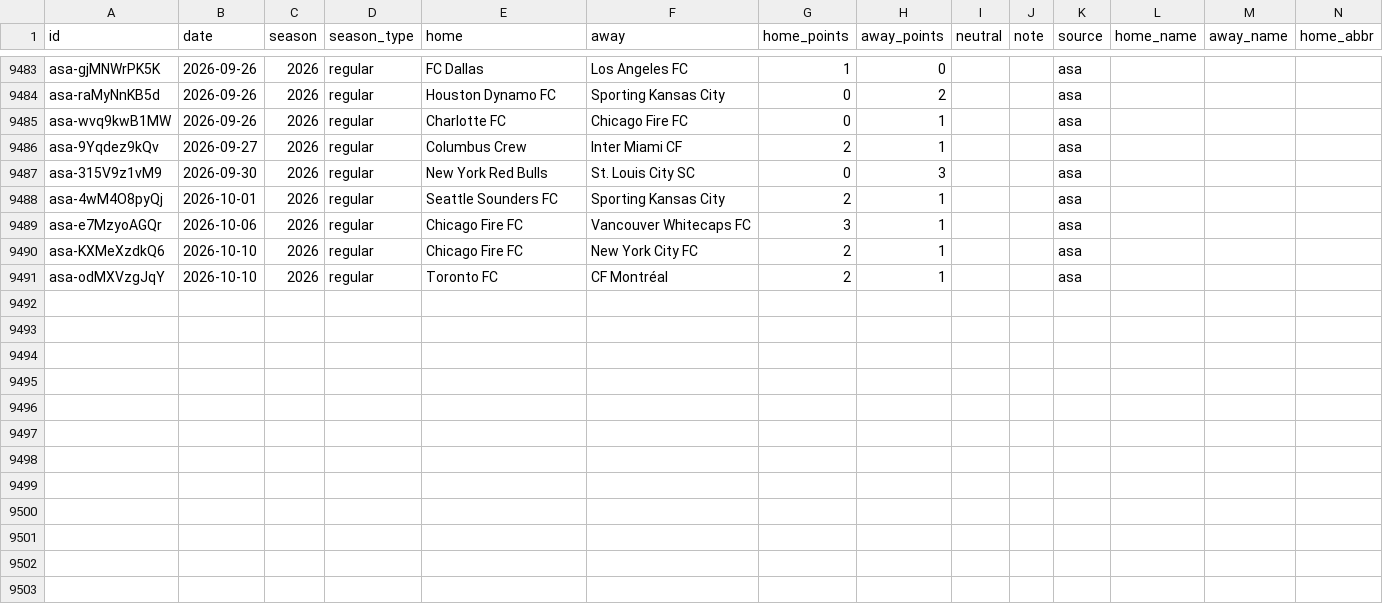
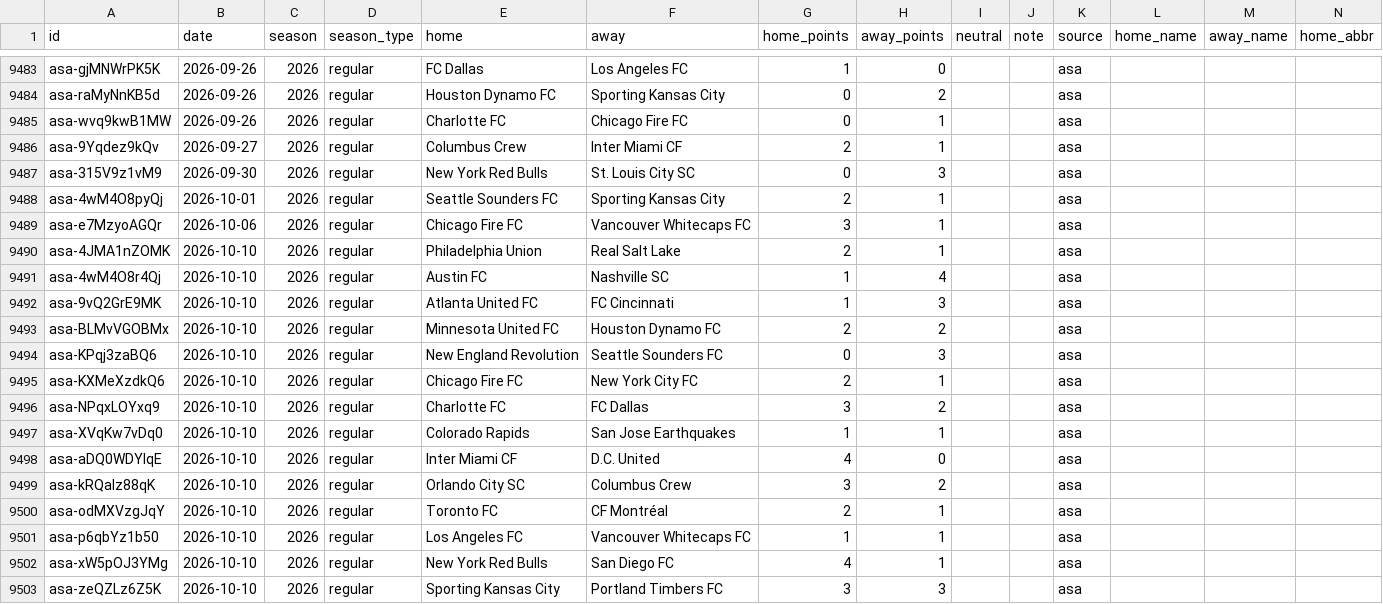
Before and after one commit to rjr5021/belt-holders, a CSV file: data/mls/games.csv, drawn as a sheet; only a part is shown, gaps mark what is left out; rows hold the shown columns only; the diff names each change by its address in the sheet, - before the commit and + after, or states it on an @@ line.

```diff
--- a/data/mls/games.csv
+++ b/data/mls/games.csv
+row 9490: asa-4JMA1nZOMK | 2026-10-10 | 2026 | regular | Philadelphia Union | Real Salt Lake | 2 | 1 |  |  | asa
+row 9491: asa-4wM4O8r4Qj | 2026-10-10 | 2026 | regular | Austin FC | Nashville SC | 1 | 4 |  |  | asa
+row 9492: asa-9vQ2GrE9MK | 2026-10-10 | 2026 | regular | Atlanta United FC | FC Cincinnati | 1 | 3 |  |  | asa
+row 9493: asa-BLMvVGOBMx | 2026-10-10 | 2026 | regular | Minnesota United FC | Houston Dynamo FC | 2 | 2 |  |  | asa
+row 9494: asa-KPqj3zaBQ6 | 2026-10-10 | 2026 | regular | New England Revolution | Seattle Sounders FC | 0 | 3 |  |  | asa
+row 9496: asa-NPqxLOYxq9 | 2026-10-10 | 2026 | regular | Charlotte FC | FC Dallas | 3 | 2 |  |  | asa
+row 9497: asa-XVqKw7vDq0 | 2026-10-10 | 2026 | regular | Colorado Rapids | San Jose Earthquakes | 1 | 1 |  |  | asa
+row 9498: asa-aDQ0WDYlqE | 2026-10-10 | 2026 | regular | Inter Miami CF | D.C. United | 4 | 0 |  |  | asa
+row 9499: asa-kRQalz88qK | 2026-10-10 | 2026 | regular | Orlando City SC | Columbus Crew | 3 | 2 |  |  | asa
+row 9501: asa-p6qbYz1b50 | 2026-10-10 | 2026 | regular | Los Angeles FC | Vancouver Whitecaps FC | 1 | 1 |  |  | asa
+row 9502: asa-xW5pOJ3YMg | 2026-10-10 | 2026 | regular | New York Red Bulls | San Diego FC | 4 | 1 |  |  | asa
+row 9503: asa-zeQZLz6Z5K | 2026-10-10 | 2026 | regular | Sporting Kansas City | Portland Timbers FC | 3 | 3 |  |  | asa
```
Also changed, not shown: data/cfl/games.csv, data/ligamx/games.csv, 11 other files.
